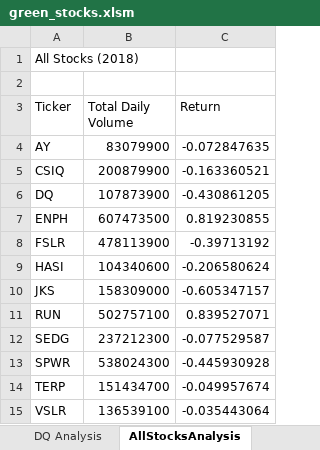
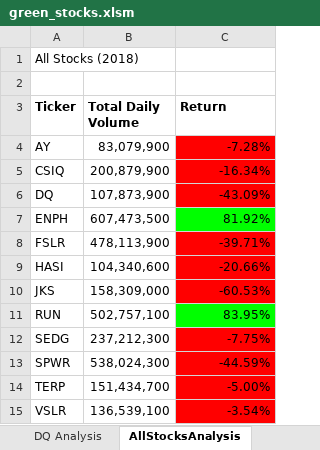
Before and after one commit to ajinderbains/Green_Stocks_Analysis, an Excel workbook: green_stocks.xlsm, sheet AllStocksAnalysis, drawn as a sheet; values as stored, in another font and other column widths than the file's, no borders; the diff names each change by its address in the sheet, - before the commit and + after, or states it on an @@ line.

Commit message:
Add files via upload

```diff
--- a/green_stocks.xlsm (sheet AllStocksAnalysis)
+++ b/green_stocks.xlsm (sheet AllStocksAnalysis)
-A3:C3 bold: off
+A3:C3 bold: on
-B4 (Total Daily Volume): 83079900
+B4 (Total Daily Volume): 83,079,900
-C4 (Return): -0.072847635
+C4 (Return): -7.28%
-C4:C6 fill: none
+C4:C6 fill: #FF0000
-B5 (Total Daily Volume): 200879900
+B5 (Total Daily Volume): 200,879,900
-C5 (Return): -0.163360521
+C5 (Return): -16.34%
-B6 (Total Daily Volume): 107873900
+B6 (Total Daily Volume): 107,873,900
-C6 (Return): -0.430861205
+C6 (Return): -43.09%
-B7 (Total Daily Volume): 607473500
+B7 (Total Daily Volume): 607,473,500
-C7 (Return): 0.819230855
+C7 (Return): 81.92%
-C7 fill: none
+C7 fill: #00FF00
-B8 (Total Daily Volume): 478113900
+B8 (Total Daily Volume): 478,113,900
-C8 (Return): -0.39713192
+C8 (Return): -39.71%
-C8:C10 fill: none
+C8:C10 fill: #FF0000
-B9 (Total Daily Volume): 104340600
+B9 (Total Daily Volume): 104,340,600
-C9 (Return): -0.206580624
+C9 (Return): -20.66%
-B10 (Total Daily Volume): 158309000
+B10 (Total Daily Volume): 158,309,000
-C10 (Return): -0.605347157
+C10 (Return): -60.53%
-B11 (Total Daily Volume): 502757100
+B11 (Total Daily Volume): 502,757,100
-C11 (Return): 0.839527071
+C11 (Return): 83.95%
-C11 fill: none
+C11 fill: #00FF00
-B12 (Total Daily Volume): 237212300
+B12 (Total Daily Volume): 237,212,300
-C12 (Return): -0.077529587
+C12 (Return): -7.75%
-C12:C15 fill: none
+C12:C15 fill: #FF0000
-B13 (Total Daily Volume): 538024300
+B13 (Total Daily Volume): 538,024,300
-C13 (Return): -0.445930928
+C13 (Return): -44.59%
-B14 (Total Daily Volume): 151434700
+B14 (Total Daily Volume): 151,434,700
-C14 (Return): -0.049957674
+C14 (Return): -5.00%
-B15 (Total Daily Volume): 136539100
+B15 (Total Daily Volume): 136,539,100
-C15 (Return): -0.035443064
+C15 (Return): -3.54%
```
